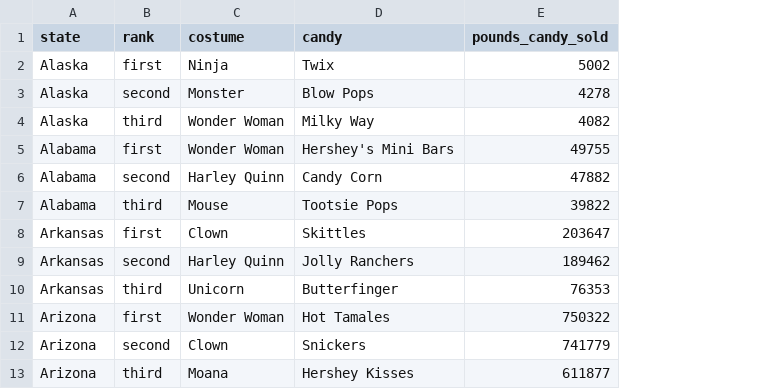
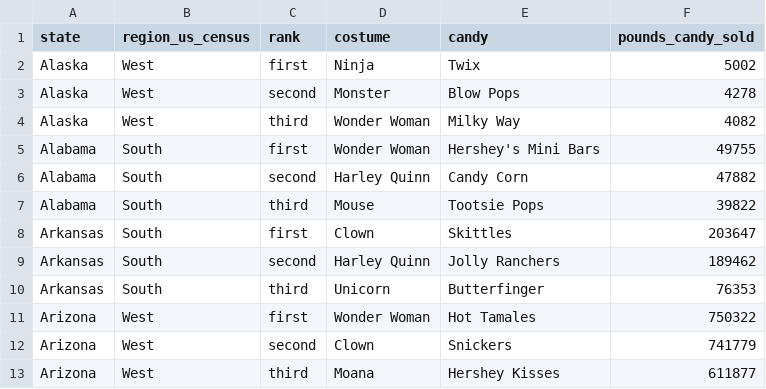
Before and after one commit to allisonhorst/shiny-basics-sb-r-ladies, a CSV file: spooky_data.csv, drawn as a sheet; only a part is shown; the diff names each change by its address in the sheet, - before the commit and + after, or states it on an @@ line.

Commit message:
update app w/ curated data

```diff
--- a/spooky_data.csv
+++ b/spooky_data.csv
+column B (region_us_census), rows 2-13: West | West | West | South | South | South | South | South | South | West | West | West
```
Also changed, not shown: 2 other files.
